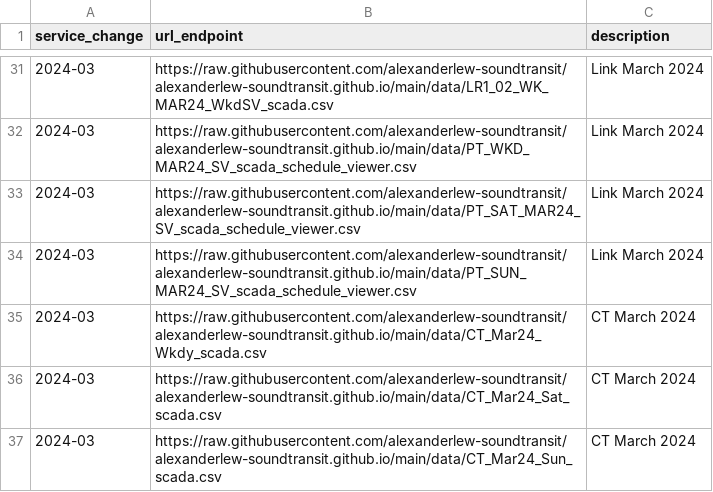
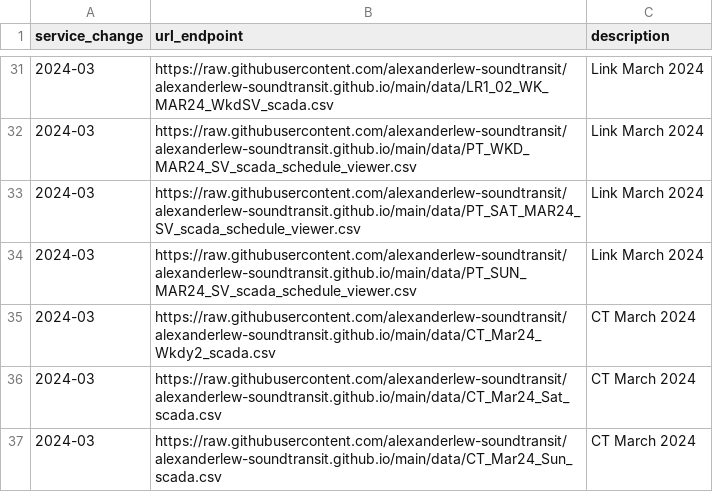
Before and after one commit to alexanderlew-soundtransit/alexanderlew-soundtransit.github.io, a CSV file: data/configDataEndpoints.csv, drawn as a sheet; only a part is shown, gaps mark what is left out.

Commit message:
Update configDataEndpoints.csv

```diff
--- a/data/configDataEndpoints.csv
+++ b/data/configDataEndpoints.csv
@@ -34,3 +34,3 @@ service_change,url_endpoint,description
 2024-03,https://raw.githubusercontent.com/alexanderlew-soundtransit/alexanderlew-soundtransit.github.io/main/data/PT_SUN_MAR24_SV_scada_schedule_viewer.csv,Link March 2024
-2024-03,https://raw.githubusercontent.com/alexanderlew-soundtransit/alexanderlew-soundtransit.github.io/main/data/CT_Mar24_Wkdy_scada.csv,CT March 2024
+2024-03,https://raw.githubusercontent.com/alexanderlew-soundtransit/alexanderlew-soundtransit.github.io/main/data/CT_Mar24_Wkdy2_scada.csv,CT March 2024
 2024-03,https://raw.githubusercontent.com/alexanderlew-soundtransit/alexanderlew-soundtransit.github.io/main/data/CT_Mar24_Sat_scada.csv,CT March 2024
```
